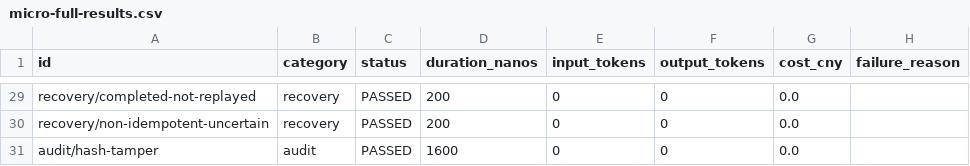
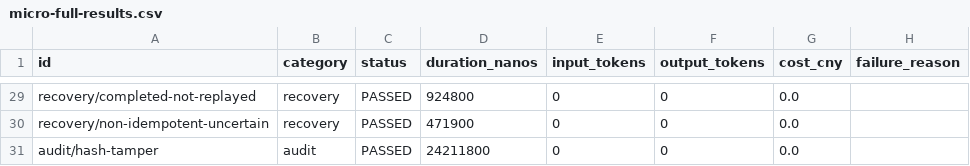
Before and after one commit to moneymaker26754-crypto/agentforge-java, a CSV file: benchmark-results/2026-09-24/micro-full-results.csv, drawn as a sheet; only a part is shown, gaps mark what is left out; the diff covers the shown part only.

```diff
--- a/benchmark-results/2026-09-24/micro-full-results.csv
+++ b/benchmark-results/2026-09-24/micro-full-results.csv
@@ -29,3 +29,3 @@ id,category,status,duration_nanos,input_tokens,output_tokens,cost_cny,failure_re
-"recovery/completed-not-replayed","recovery",PASSED,200,0,0,0.0,""
-"recovery/non-idempotent-uncertain","recovery",PASSED,200,0,0,0.0,""
-"audit/hash-tamper","audit",PASSED,1600,0,0,0.0,""
+"recovery/completed-not-replayed","recovery",PASSED,924800,0,0,0.0,""
+"recovery/non-idempotent-uncertain","recovery",PASSED,471900,0,0,0.0,""
+"audit/hash-tamper","audit",PASSED,24211800,0,0,0.0,""
```
Also changed, not shown: 30 edited cells elsewhere in this file, 10 other files.
